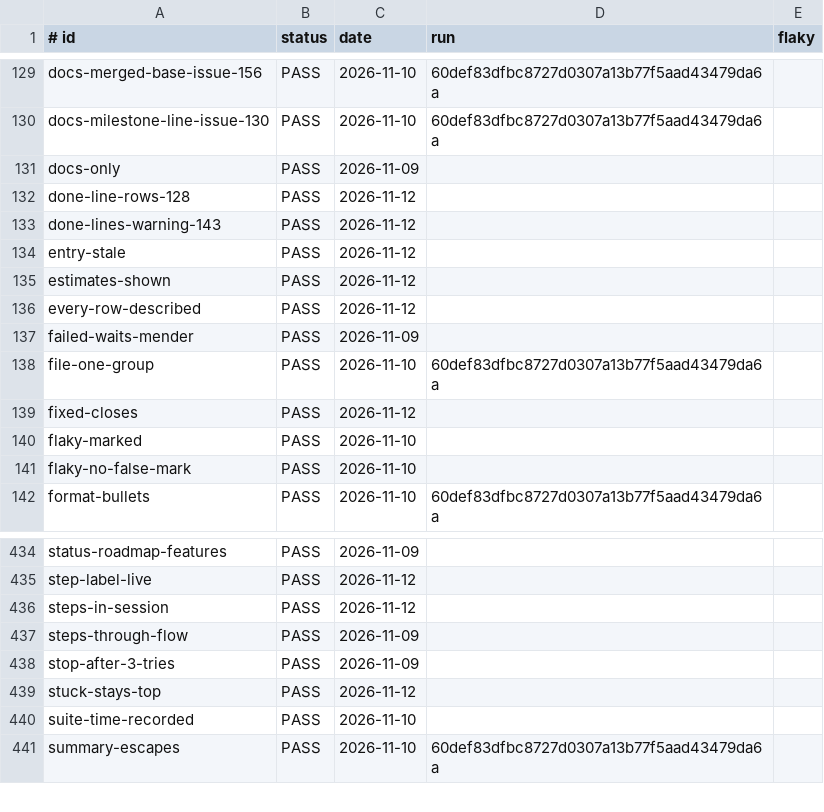
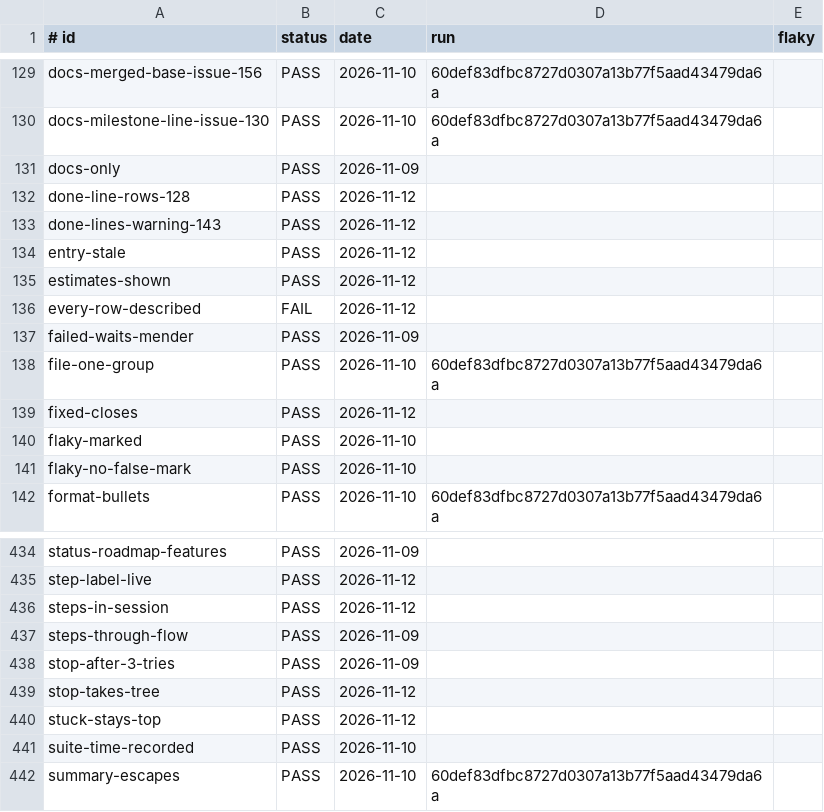
Before and after one commit to jcl2018/agent-workflow-template, a TSV file: .loop/regression-runs.tsv, drawn as a sheet; only a part is shown, gaps mark what is left out.

```diff
--- a/.loop/regression-runs.tsv
+++ b/.loop/regression-runs.tsv
@@ -135,3 +135,3 @@ entry-stale	PASS	2026-11-12
 estimates-shown	PASS	2026-11-12	
-every-row-described	PASS	2026-11-12	
+every-row-described	FAIL	2026-11-12	
 failed-waits-mender	PASS	2026-11-09	
@@ -438,2 +438,3 @@ steps-through-flow	PASS	2026-11-09
 stop-after-3-tries	PASS	2026-11-09	
+stop-takes-tree	PASS	2026-11-12	
 stuck-stays-top	PASS	2026-11-12	
```
Also changed, not shown: .loop/regression.tsv, 4 other files.
